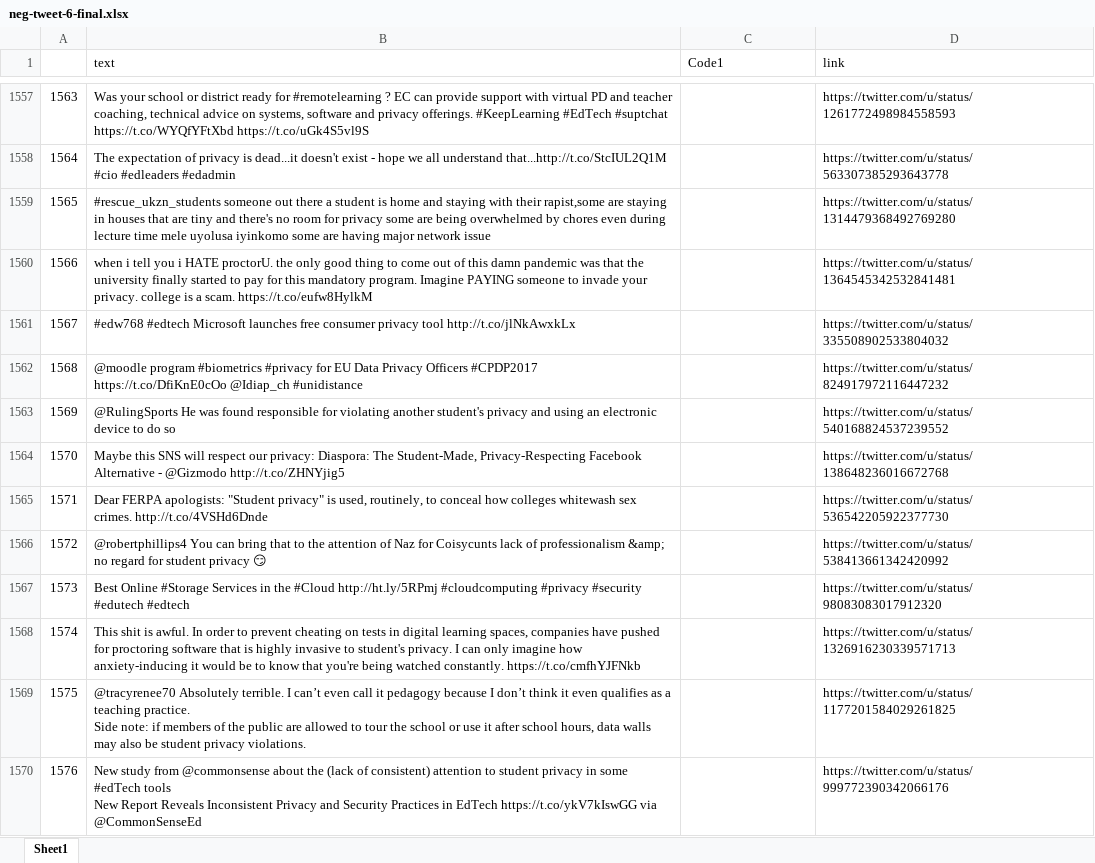
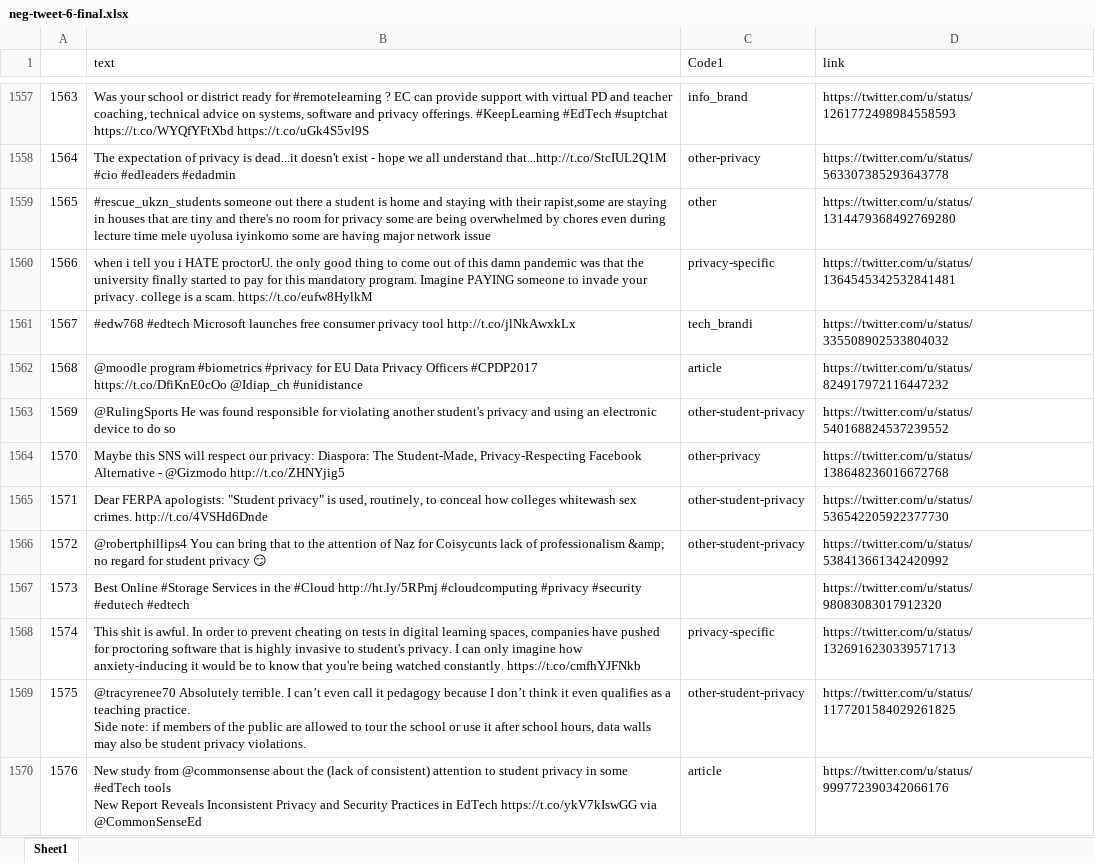
Before and after one commit to rakib062/edtech-scrape, an Excel workbook: neg-tweet-6-final.xlsx, sheet Sheet1, drawn as a sheet; only a part is shown, gaps mark what is left out; values as stored, in another font and other column widths than the file's, no cell formats; the diff covers the shown part only; the diff names each change by its address in the sheet, - before the commit and + after, or states it on an @@ line.

```diff
--- a/neg-tweet-6-final.xlsx (sheet Sheet1)
+++ b/neg-tweet-6-final.xlsx (sheet Sheet1)
-C1557 (Code1): (empty)
+C1557 (Code1): info_brand
-C1558 (Code1): (empty)
+C1558 (Code1): other-privacy
-C1559 (Code1): (empty)
+C1559 (Code1): other
-C1560 (Code1): (empty)
+C1560 (Code1): privacy-specific
-C1561 (Code1): (empty)
+C1561 (Code1): tech_brandi
-C1562 (Code1): (empty)
+C1562 (Code1): article
-C1563 (Code1): (empty)
+C1563 (Code1): other-student-privacy
-C1564 (Code1): (empty)
+C1564 (Code1): other-privacy
-C1565:C1566 (Code1): (empty)
+C1565:C1566 (Code1): other-student-privacy
-C1568 (Code1): (empty)
+C1568 (Code1): privacy-specific
-C1569 (Code1): (empty)
+C1569 (Code1): other-student-privacy
-C1570 (Code1): (empty)
+C1570 (Code1): article
```
Also changed, not shown: 1711 edited cells elsewhere in this sheet, cell formats.
